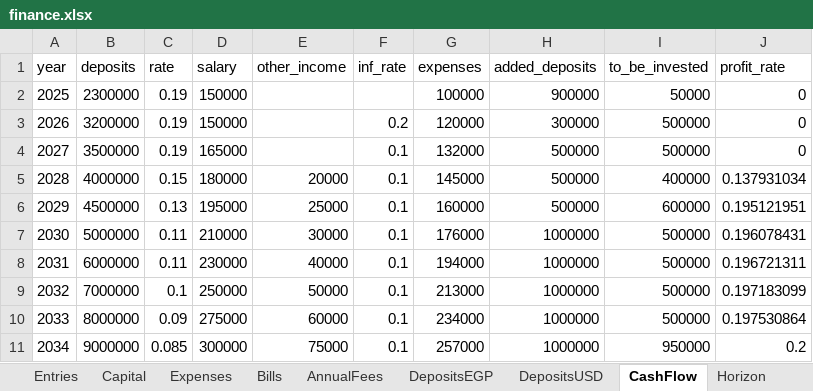
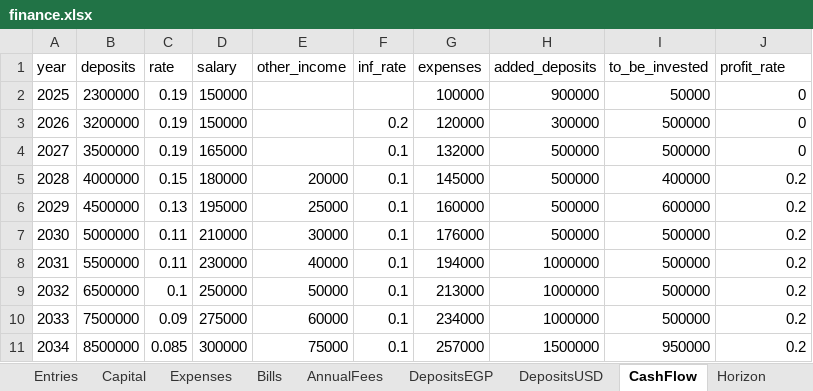
Before and after one commit to ahmedm838/personal-finance, an Excel workbook: docs/finance.xlsx, sheet CashFlow, drawn as a sheet; values as stored, in another font and other column widths than the file's, no borders; the diff names each change by its address in the sheet, - before the commit and + after, or states it on an @@ line.

Commit message:
Update figures from the web app

```diff
--- a/docs/finance.xlsx (sheet CashFlow)
+++ b/docs/finance.xlsx (sheet CashFlow)
-J5 (profit_rate): 0.137931034
+J5 (profit_rate): 0.2
-J6 (profit_rate): 0.195121951
+J6 (profit_rate): 0.2
-H7 (added_deposits): 1000000
+H7 (added_deposits): 500000
-J7 (profit_rate): 0.196078431
+J7 (profit_rate): 0.2
-B8 (deposits): 6000000
+B8 (deposits): 5500000
-J8 (profit_rate): 0.196721311
+J8 (profit_rate): 0.2
-B9 (deposits): 7000000
+B9 (deposits): 6500000
-J9 (profit_rate): 0.197183099
+J9 (profit_rate): 0.2
-B10 (deposits): 8000000
+B10 (deposits): 7500000
-J10 (profit_rate): 0.197530864
+J10 (profit_rate): 0.2
-B11 (deposits): 9000000
+B11 (deposits): 8500000
-H11 (added_deposits): 1000000
+H11 (added_deposits): 1500000
```
Also changed, not shown: sheet YunisParams.
